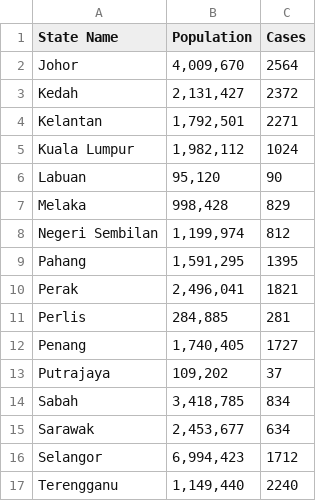
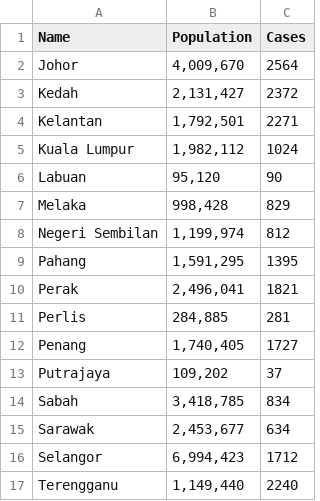
Before and after one commit to yrlie/3179, a CSV file: W9Homework/number_addicts_by_state.csv, drawn as a sheet.

Commit message:
Update number_addicts_by_state.csv

```diff
--- a/W9Homework/number_addicts_by_state.csv
+++ b/W9Homework/number_addicts_by_state.csv
@@ -1,2 +1,2 @@
-State Name,Population,Cases
+Name,Population,Cases
 Johor,"4,009,670",2564
```
